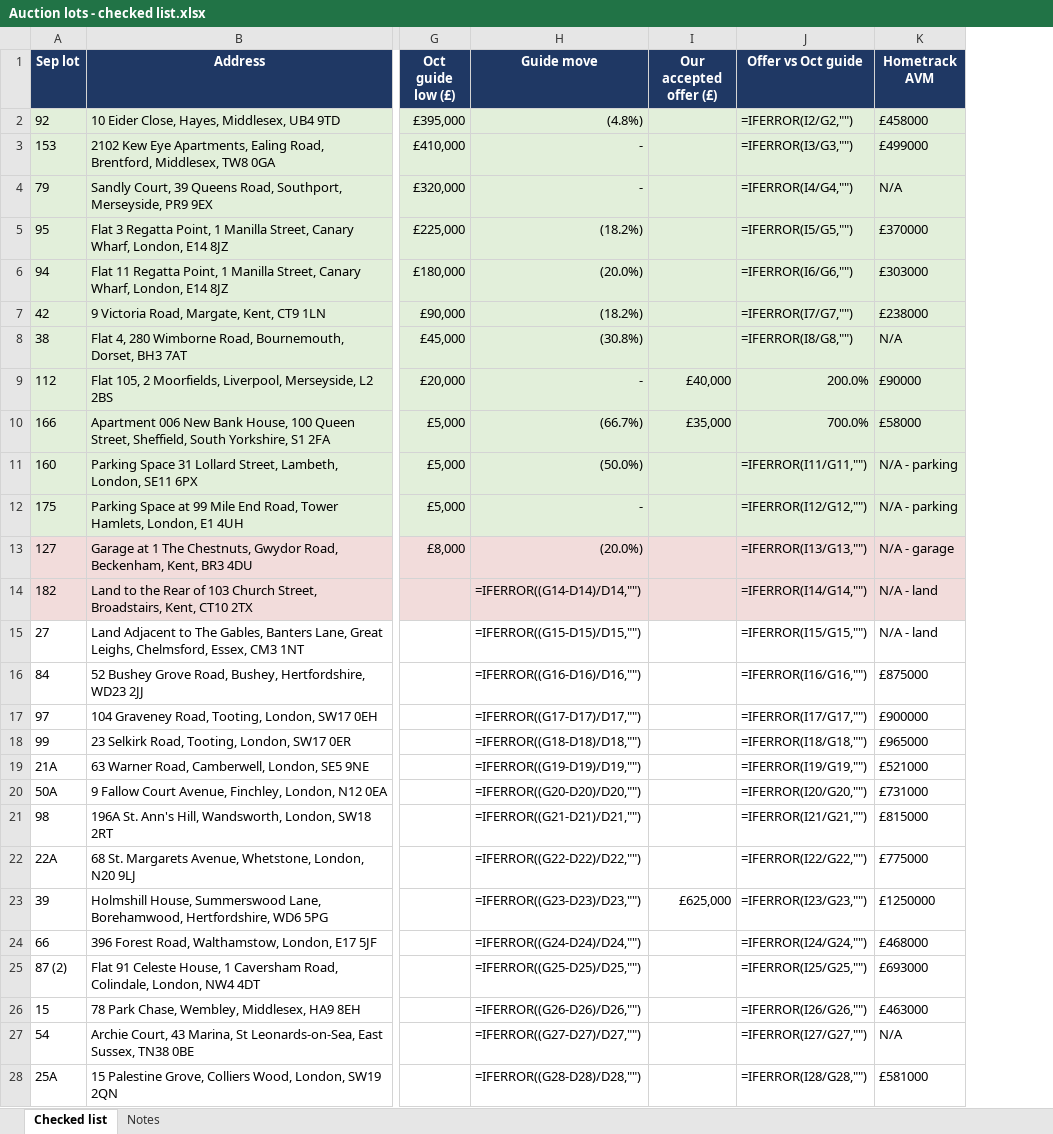
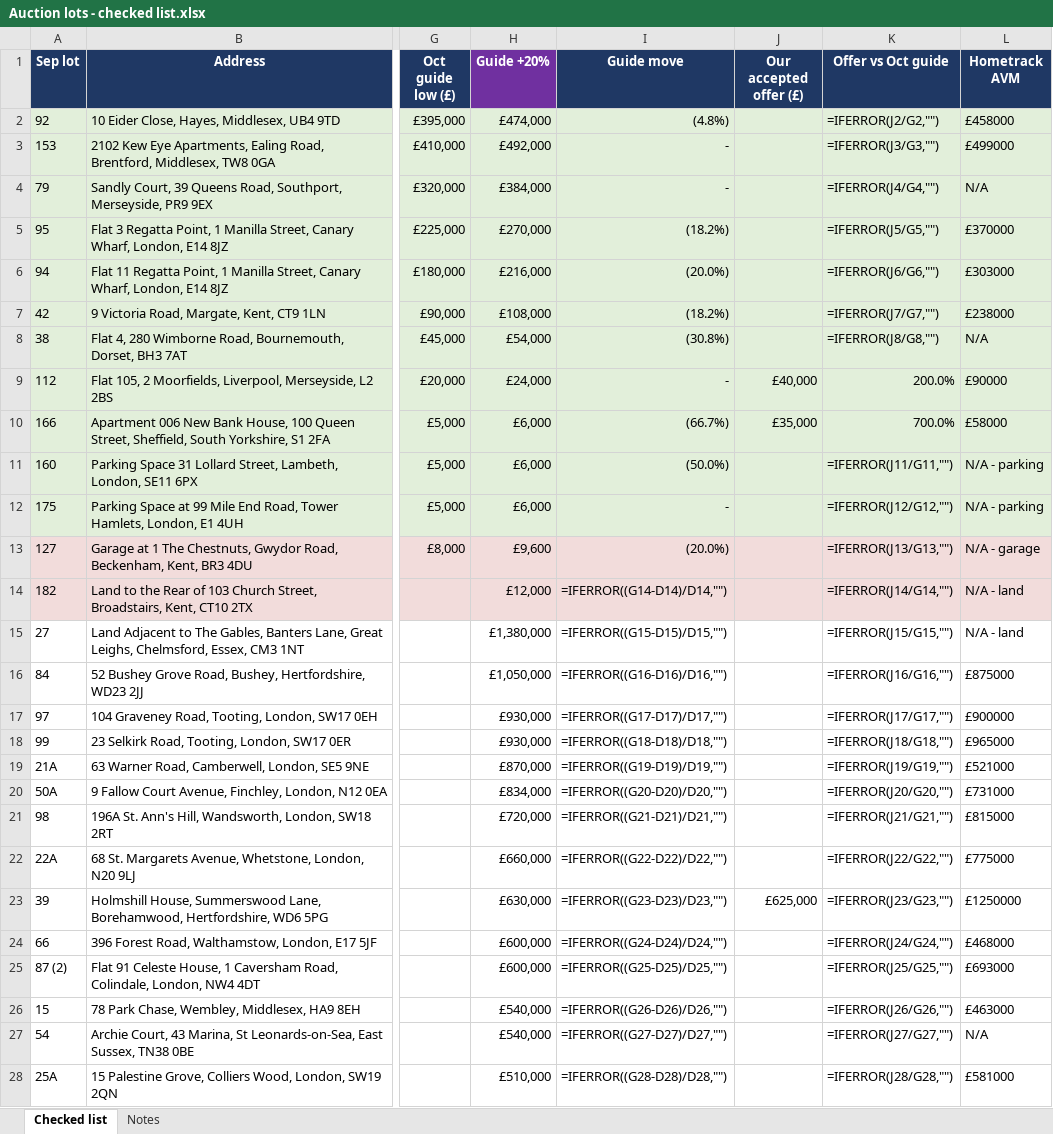
Before and after one commit to Wealthbrokerage/We-task-runner, an Excel workbook: auction_xref/Auction lots - checked list.xlsx, sheet Checked list, drawn as a sheet; only a part is shown, gaps mark what is left out; values as stored, in another font and other column widths than the file's, no borders; formulas without a stored value are shown as written; addresses are those after the commit; the diff covers the shown part only; the diff names each change by its address in the sheet, - before the commit and + after, or states it on an @@ line.

```diff
--- a/auction_xref/Auction lots - checked list.xlsx (sheet Checked list)
+++ b/auction_xref/Auction lots - checked list.xlsx (sheet Checked list)
+column H (Guide +20%), rows 2-28: £474,000 | £492,000 | £384,000 | £270,000 | £216,000 | £108,000 | £54,000 | £24,000 | £6,000 | £6,000 | £6,000 | £9,600 | £12,000 | £1,380,000 | £1,050,000 | £930,000 | £930,000 | £870,000 | £834,000 | £720,000 | £660,000 | £630,000 | £600,000 | £600,000 | £540,000 | £540,000 | £510,000
-K2 (Offer vs Oct guide): =IFERROR(I2/G2,"")
+K2 (Offer vs Oct guide): =IFERROR(J2/G2,"")
-K3 (Offer vs Oct guide): =IFERROR(I3/G3,"")
+K3 (Offer vs Oct guide): =IFERROR(J3/G3,"")
-K4 (Offer vs Oct guide): =IFERROR(I4/G4,"")
+K4 (Offer vs Oct guide): =IFERROR(J4/G4,"")
-K5 (Offer vs Oct guide): =IFERROR(I5/G5,"")
+K5 (Offer vs Oct guide): =IFERROR(J5/G5,"")
-K6 (Offer vs Oct guide): =IFERROR(I6/G6,"")
+K6 (Offer vs Oct guide): =IFERROR(J6/G6,"")
-K7 (Offer vs Oct guide): =IFERROR(I7/G7,"")
+K7 (Offer vs Oct guide): =IFERROR(J7/G7,"")
-K8 (Offer vs Oct guide): =IFERROR(I8/G8,"")
+K8 (Offer vs Oct guide): =IFERROR(J8/G8,"")
-K11 (Offer vs Oct guide): =IFERROR(I11/G11,"")
+K11 (Offer vs Oct guide): =IFERROR(J11/G11,"")
-K12 (Offer vs Oct guide): =IFERROR(I12/G12,"")
+K12 (Offer vs Oct guide): =IFERROR(J12/G12,"")
-K13 (Offer vs Oct guide): =IFERROR(I13/G13,"")
+K13 (Offer vs Oct guide): =IFERROR(J13/G13,"")
-K14 (Offer vs Oct guide): =IFERROR(I14/G14,"")
+K14 (Offer vs Oct guide): =IFERROR(J14/G14,"")
-K15 (Offer vs Oct guide): =IFERROR(I15/G15,"")
+K15 (Offer vs Oct guide): =IFERROR(J15/G15,"")
-K16 (Offer vs Oct guide): =IFERROR(I16/G16,"")
+K16 (Offer vs Oct guide): =IFERROR(J16/G16,"")
-K17 (Offer vs Oct guide): =IFERROR(I17/G17,"")
+K17 (Offer vs Oct guide): =IFERROR(J17/G17,"")
-K18 (Offer vs Oct guide): =IFERROR(I18/G18,"")
+K18 (Offer vs Oct guide): =IFERROR(J18/G18,"")
-K19 (Offer vs Oct guide): =IFERROR(I19/G19,"")
+K19 (Offer vs Oct guide): =IFERROR(J19/G19,"")
-K20 (Offer vs Oct guide): =IFERROR(I20/G20,"")
+K20 (Offer vs Oct guide): =IFERROR(J20/G20,"")
-K21 (Offer vs Oct guide): =IFERROR(I21/G21,"")
+K21 (Offer vs Oct guide): =IFERROR(J21/G21,"")
-K22 (Offer vs Oct guide): =IFERROR(I22/G22,"")
+K22 (Offer vs Oct guide): =IFERROR(J22/G22,"")
-K23 (Offer vs Oct guide): =IFERROR(I23/G23,"")
+K23 (Offer vs Oct guide): =IFERROR(J23/G23,"")
-K24 (Offer vs Oct guide): =IFERROR(I24/G24,"")
+K24 (Offer vs Oct guide): =IFERROR(J24/G24,"")
-K25 (Offer vs Oct guide): =IFERROR(I25/G25,"")
+K25 (Offer vs Oct guide): =IFERROR(J25/G25,"")
-K26 (Offer vs Oct guide): =IFERROR(I26/G26,"")
+K26 (Offer vs Oct guide): =IFERROR(J26/G26,"")
-K27 (Offer vs Oct guide): =IFERROR(I27/G27,"")
+K27 (Offer vs Oct guide): =IFERROR(J27/G27,"")
-K28 (Offer vs Oct guide): =IFERROR(I28/G28,"")
+K28 (Offer vs Oct guide): =IFERROR(J28/G28,"")
```
Also changed, not shown: 73 edited cells elsewhere in this sheet, sheet Notes, formulas that keep their value.
